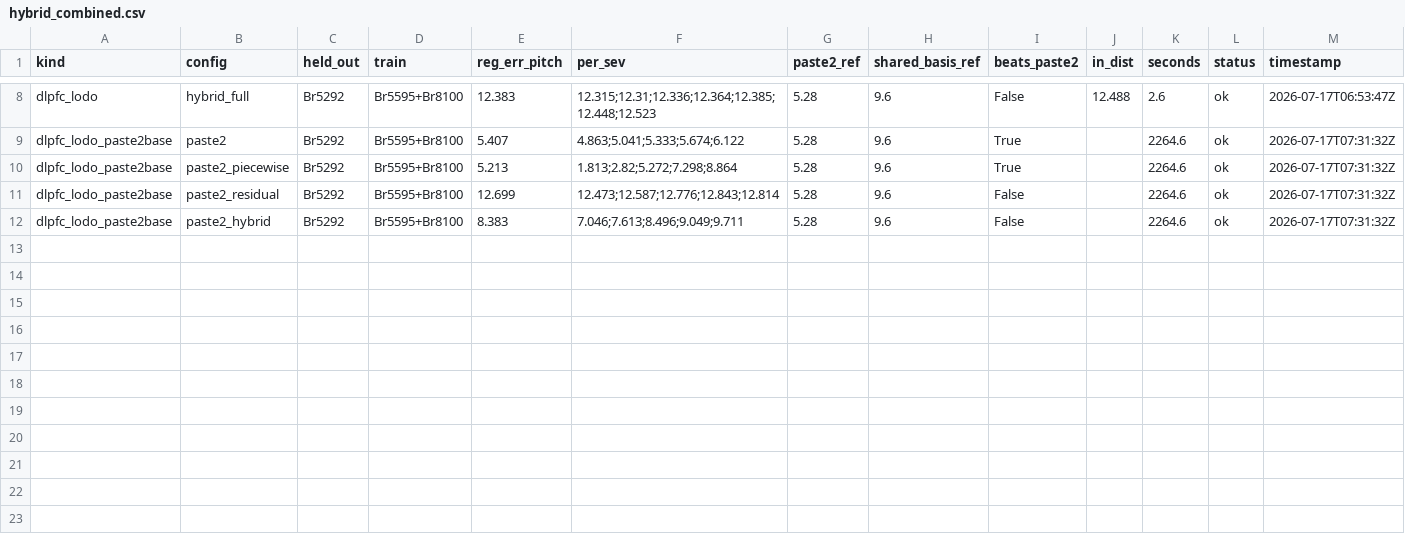
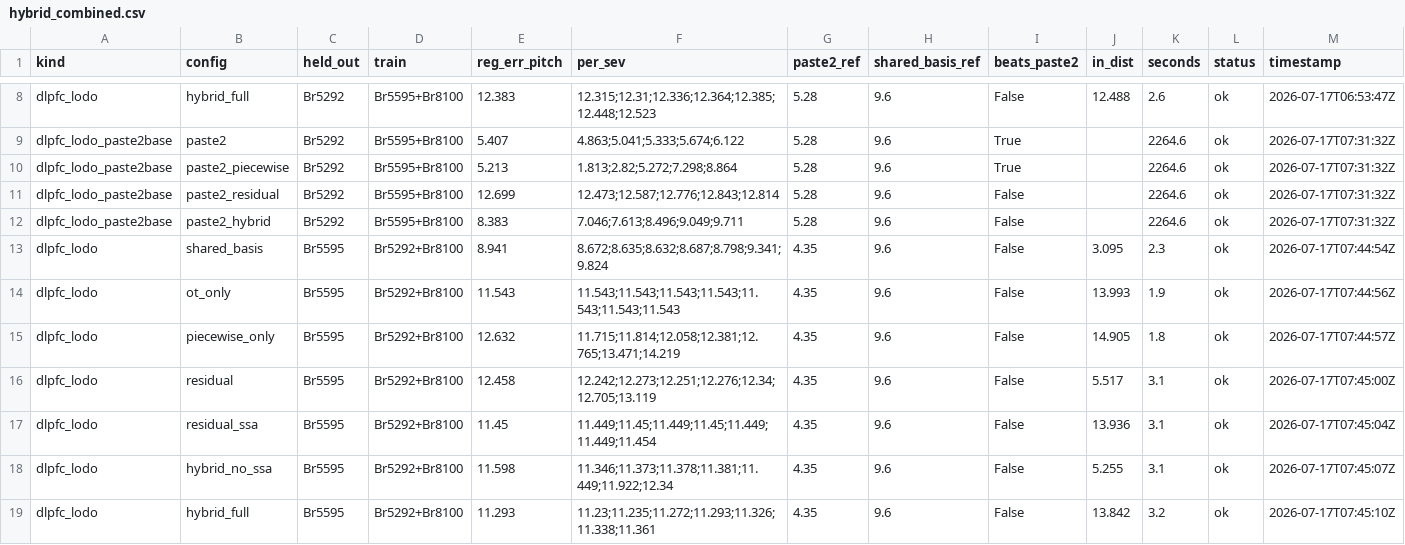
Before and after one commit to Senekw/sutura-genomics, a CSV file: research/results/hybrid_combined.csv, drawn as a sheet; only a part is shown, gaps mark what is left out; rows hold the shown columns only; the diff names each change by its address in the sheet, - before the commit and + after, or states it on an @@ line.

```diff
--- a/research/results/hybrid_combined.csv
+++ b/research/results/hybrid_combined.csv
+row 13: dlpfc_lodo | shared_basis | Br5595 | Br5292+Br8100 | 8.941 | 8.672;8.635;8.632;8.687;8.798;9.341;9.824 | 4.35 | 9.6 | False | 3.095 | 2.3 | ok | 2026-07-17T07:44:54Z
+row 14: dlpfc_lodo | ot_only | Br5595 | Br5292+Br8100 | 11.543 | 11.543;11.543;11.543;11.543;11.543;11.543;11.543 | 4.35 | 9.6 | False | 13.993 | 1.9 | ok | 2026-07-17T07:44:56Z
+row 15: dlpfc_lodo | piecewise_only | Br5595 | Br5292+Br8100 | 12.632 | 11.715;11.814;12.058;12.381;12.765;13.471;14.219 | 4.35 | 9.6 | False | 14.905 | 1.8 | ok | 2026-07-17T07:44:57Z
+row 16: dlpfc_lodo | residual | Br5595 | Br5292+Br8100 | 12.458 | 12.242;12.273;12.251;12.276;12.34;12.705;13.119 | 4.35 | 9.6 | False | 5.517 | 3.1 | ok | 2026-07-17T07:45:00Z
+row 17: dlpfc_lodo | residual_ssa | Br5595 | Br5292+Br8100 | 11.45 | 11.449;11.45;11.449;11.45;11.449;11.449;11.454 | 4.35 | 9.6 | False | 13.936 | 3.1 | ok | 2026-07-17T07:45:04Z
+row 18: dlpfc_lodo | hybrid_no_ssa | Br5595 | Br5292+Br8100 | 11.598 | 11.346;11.373;11.378;11.381;11.449;11.922;12.34 | 4.35 | 9.6 | False | 5.255 | 3.1 | ok | 2026-07-17T07:45:07Z
+row 19: dlpfc_lodo | hybrid_full | Br5595 | Br5292+Br8100 | 11.293 | 11.23;11.235;11.272;11.293;11.326;11.338;11.361 | 4.35 | 9.6 | False | 13.842 | 3.2 | ok | 2026-07-17T07:45:10Z
```
Also changed, not shown: 2 other files.
